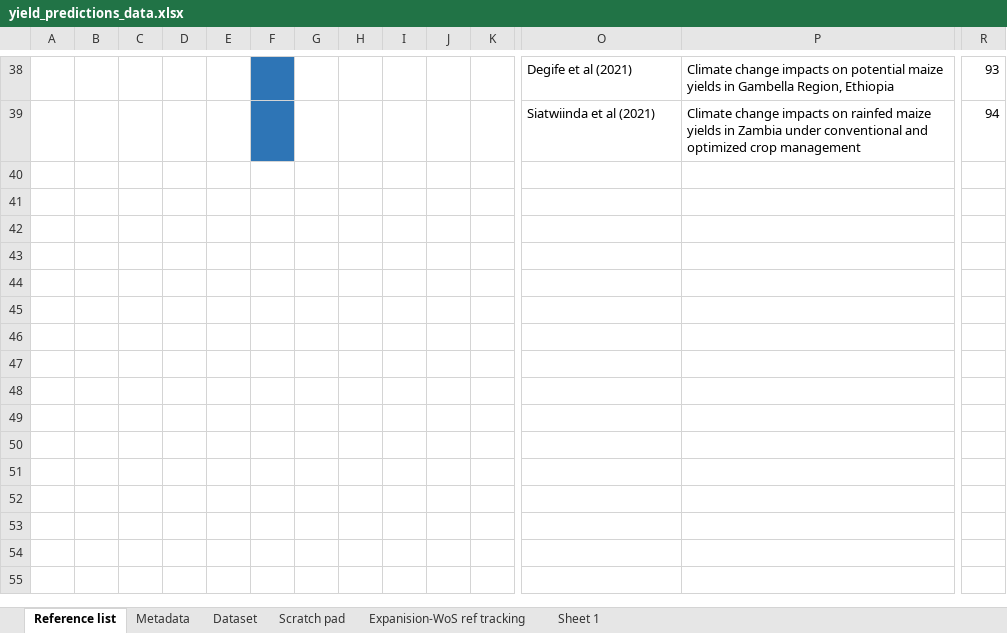
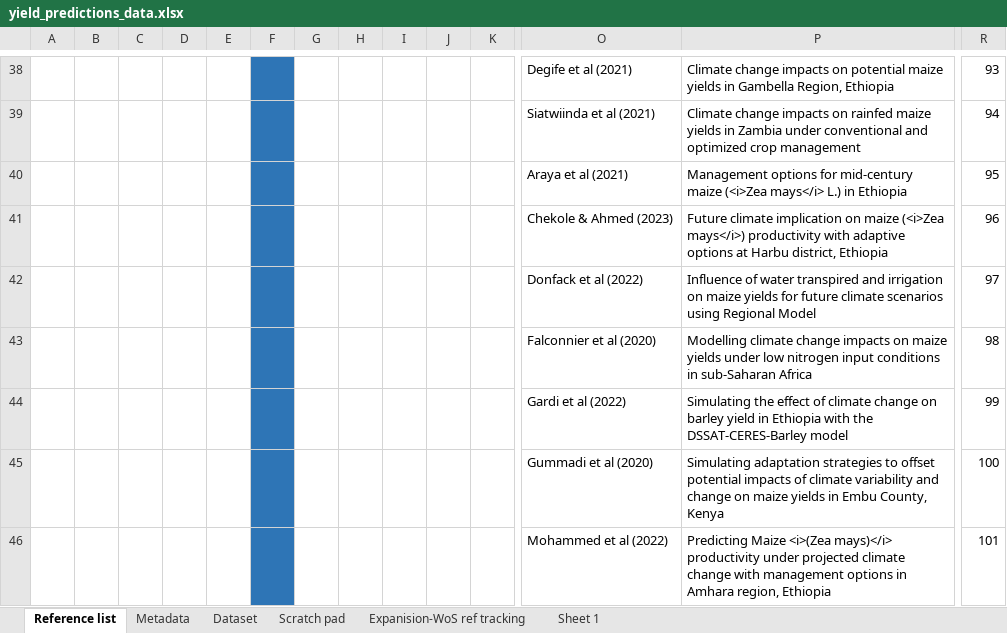
Before and after one commit to Namita-J/climate-impacts-legumes, an Excel workbook: Yield_Predictions/yield_predictions_data.xlsx, sheet Reference list, drawn as a sheet; only a part is shown, gaps mark what is left out; values as stored, in another font and other column widths than the file's, no borders; rows hold the shown columns only; the diff names each change by its address in the sheet, - before the commit and + after, or states it on an @@ line.

```diff
--- a/Yield_Predictions/yield_predictions_data.xlsx (sheet Reference list)
+++ b/Yield_Predictions/yield_predictions_data.xlsx (sheet Reference list)
+row 40:  |  |  |  |  |  |  |  |  |  |  | Araya et al (2021) | Management options for mid-century maize (<i>Zea mays</i> L.) in Ethiopia | 95
+row 41:  |  |  |  |  |  |  |  |  |  |  | Chekole & Ahmed (2023) | Future climate implication on maize (<i>Zea mays</i>) productivity with adaptive options at Harbu district, Ethiopia | 96
+row 42:  |  |  |  |  |  |  |  |  |  |  | Donfack et al (2022) | Influence of water transpired and irrigation on maize yields for future climate scenarios using Regional Model | 97
+row 43:  |  |  |  |  |  |  |  |  |  |  | Falconnier et al (2020) | Modelling climate change impacts on maize yields under low nitrogen input conditions in sub-Saharan Africa | 98
+row 44:  |  |  |  |  |  |  |  |  |  |  | Gardi et al (2022) | Simulating the effect of climate change on barley yield in Ethiopia with the DSSAT-CERES-Barley model | 99
+row 45:  |  |  |  |  |  |  |  |  |  |  | Gummadi et al (2020) | Simulating adaptation strategies to offset potential impacts of climate variability and change on maize yields in Embu County, Kenya | 100
+row 46:  |  |  |  |  |  |  |  |  |  |  | Mohammed et al (2022) | Predicting Maize <i>(Zea mays)</i> productivity under projected climate change with management options in Amhara region, Ethiopia | 101
```
Also changed, not shown: sheet Dataset, formulas that keep their value, hidden cells, charts or pictures.
